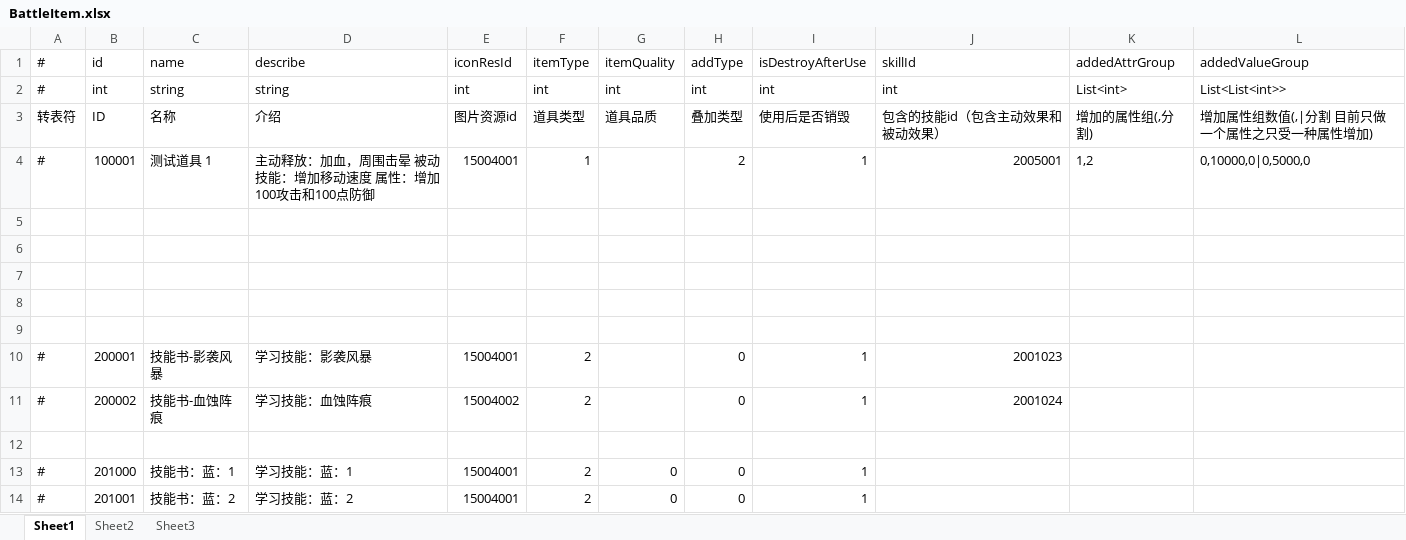
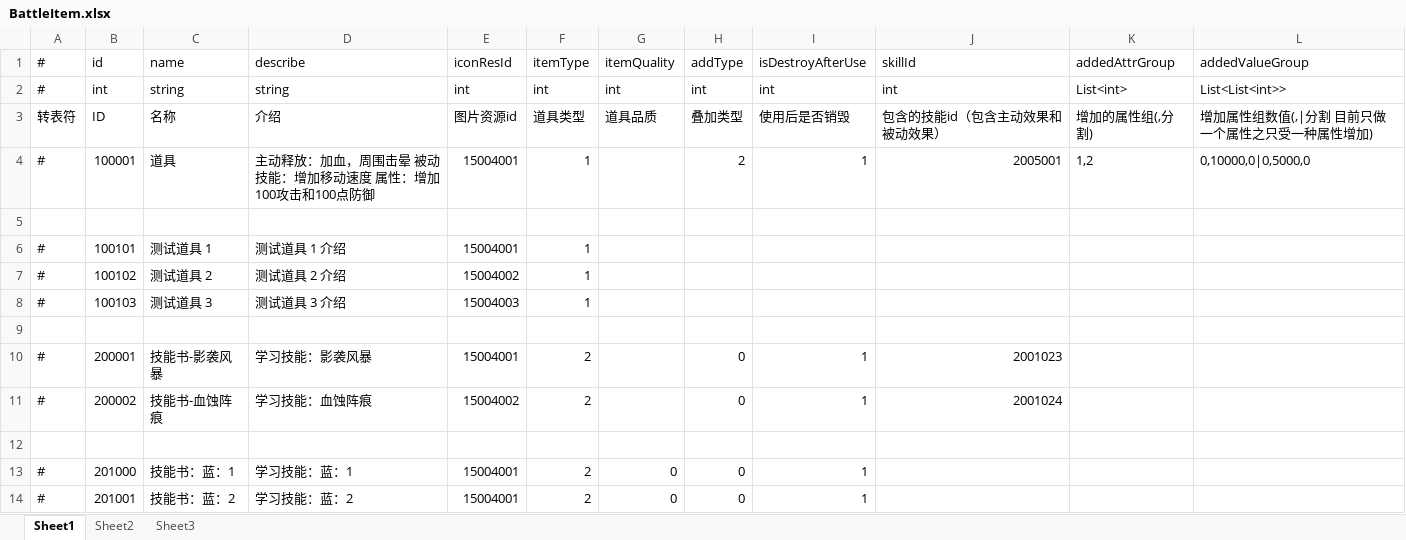
Before and after one commit to thanklzhang/001_GameFramework_Config, an Excel workbook: data_config/BattleItem.xlsx, sheet Sheet1, drawn as a sheet; only a part is shown; values as stored, in another font and other column widths than the file's, no borders; the diff names each change by its address in the sheet, - before the commit and + after, or states it on an @@ line.

Commit message:
【battle】增加仓库逻辑和界面

```diff
--- a/data_config/BattleItem.xlsx (sheet Sheet1)
+++ b/data_config/BattleItem.xlsx (sheet Sheet1)
-C4 (name): 测试道具 1
+C4 (name): 道具
-row 6: (empty)
+row 6: # | 100101 | 测试道具 1 | 测试道具 1 介绍 | 15004001 | 1
-row 7: (empty)
+row 7: # | 100102 | 测试道具 2 | 测试道具 2 介绍 | 15004002 | 1
-row 8: (empty)
+row 8: # | 100103 | 测试道具 3 | 测试道具 3 介绍 | 15004003 | 1
```
Also changed, not shown: data_config/ResourceConfig.xlsx, 1 other file.
